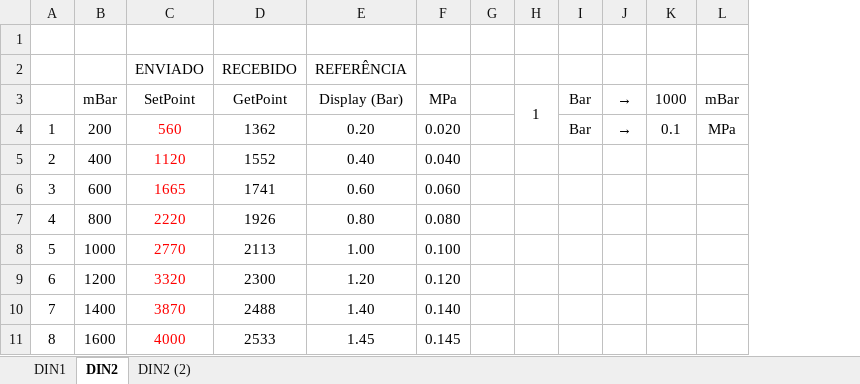
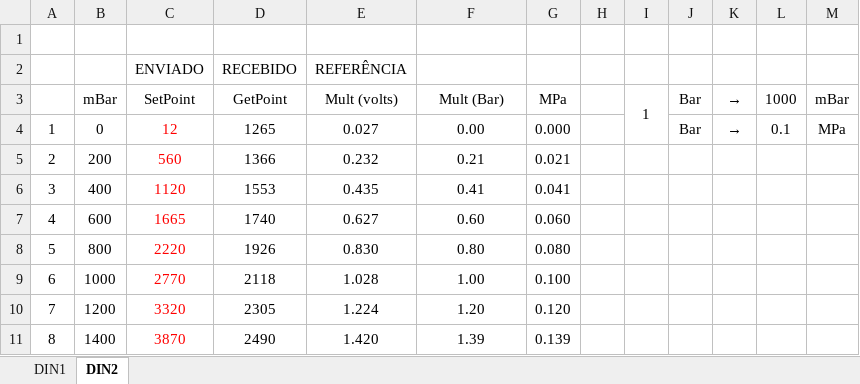
Before and after one commit to talsap/edp, an Excel workbook: COD_EDP/calibration/Calibration.xlsx, sheet DIN2, drawn as a sheet; values as stored, in another font and other column widths than the file's, no borders; charts and pictures not drawn; removed rows and columns are numbered as before the commit, all else as after; the diff names each change by its address in the sheet, - before the commit and + after, or states it on an @@ line.

```diff
--- a/COD_EDP/calibration/Calibration.xlsx (sheet DIN2)
+++ b/COD_EDP/calibration/Calibration.xlsx (sheet DIN2)
-sheet tab: DIN2 (2)
+column E (Mult (volts)), row 2: REFERÊNCIA; rows 4-5: 0.027 | 0.232; rows 7-11: 0.627 | 0.830 | 1.028 | 1.224 | 1.420
-F2 (Mult (Bar)): REFERÊNCIA
+F2 (Mult (Bar)): (empty)
-F3: Display (Bar)
+F3: Mult (Bar)
-B4 (mBar): 200
+B4 (mBar): 0
-C4 (SetPoint): 560
+C4 (SetPoint): 12
-D4 (GetPoint): 1362
+D4 (GetPoint): 1265
-F4 (Mult (Bar)): 0.20
+F4 (Mult (Bar)): 0.00
-G4 (MPa): 0.020
+G4 (MPa): 0.000
-B5 (mBar): 400
+B5 (mBar): 200
-C5 (SetPoint): 1120
+C5 (SetPoint): 560
-D5 (GetPoint): 1552
+D5 (GetPoint): 1366
-F5 (Mult (Bar)): 0.40
+F5 (Mult (Bar)): 0.21
-G5 (MPa): 0.040
+G5 (MPa): 0.021
+row 6: 3 | 400 | 1120 | 1553 | 0.435 | 0.41 | 0.041
-A7: 3
+A7: 4
-D7 (GetPoint): 1741
+D7 (GetPoint): 1740
-A8: 4
+A8: 5
-A9: 5
+A9: 6
-D9 (GetPoint): 2113
+D9 (GetPoint): 2118
-A10: 6
+A10: 7
-D10 (GetPoint): 2300
+D10 (GetPoint): 2305
-row 10: 7 | 1400 | 3870 | 2488 | 1.40 | 0.140
-B11 (mBar): 1600
+B11 (mBar): 1400
-C11 (SetPoint): 4000
+C11 (SetPoint): 3870
-D11 (GetPoint): 2533
+D11 (GetPoint): 2490
-F11 (Mult (Bar)): 1.45
+F11 (Mult (Bar)): 1.39
-G11 (MPa): 0.145
+G11 (MPa): 0.139
```
Also changed, not shown: sheet DIN1, formulas that keep their value, charts or pictures, 1 other file.
